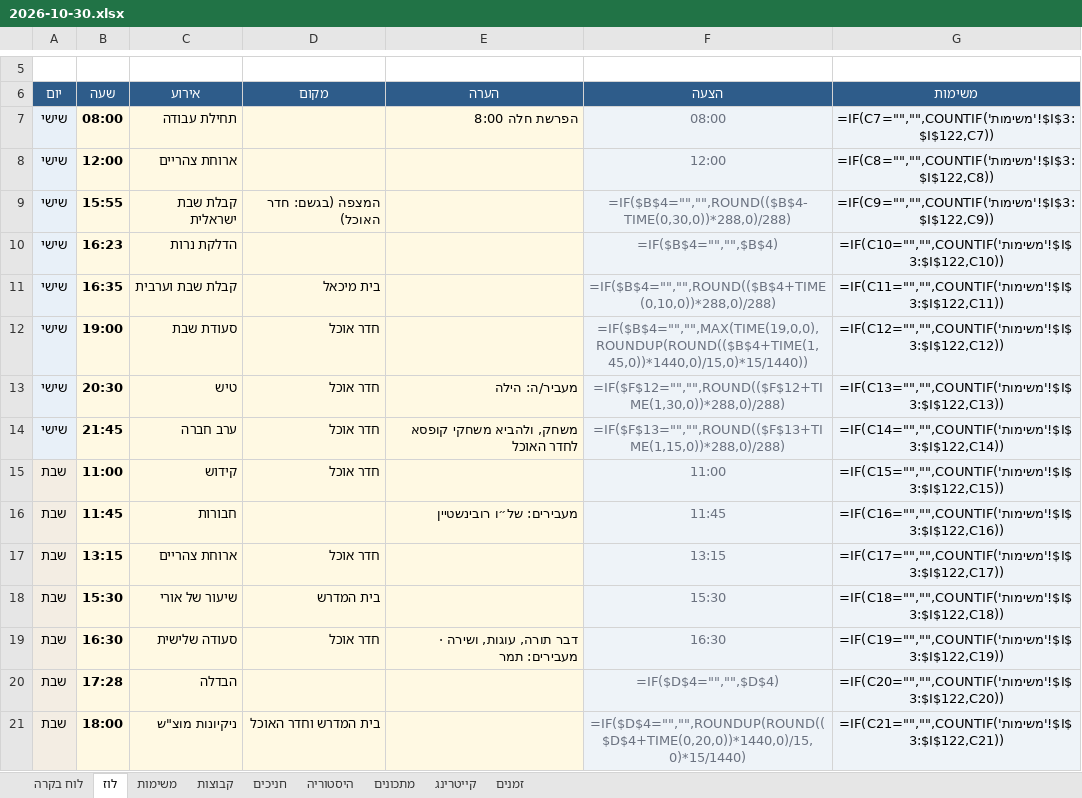
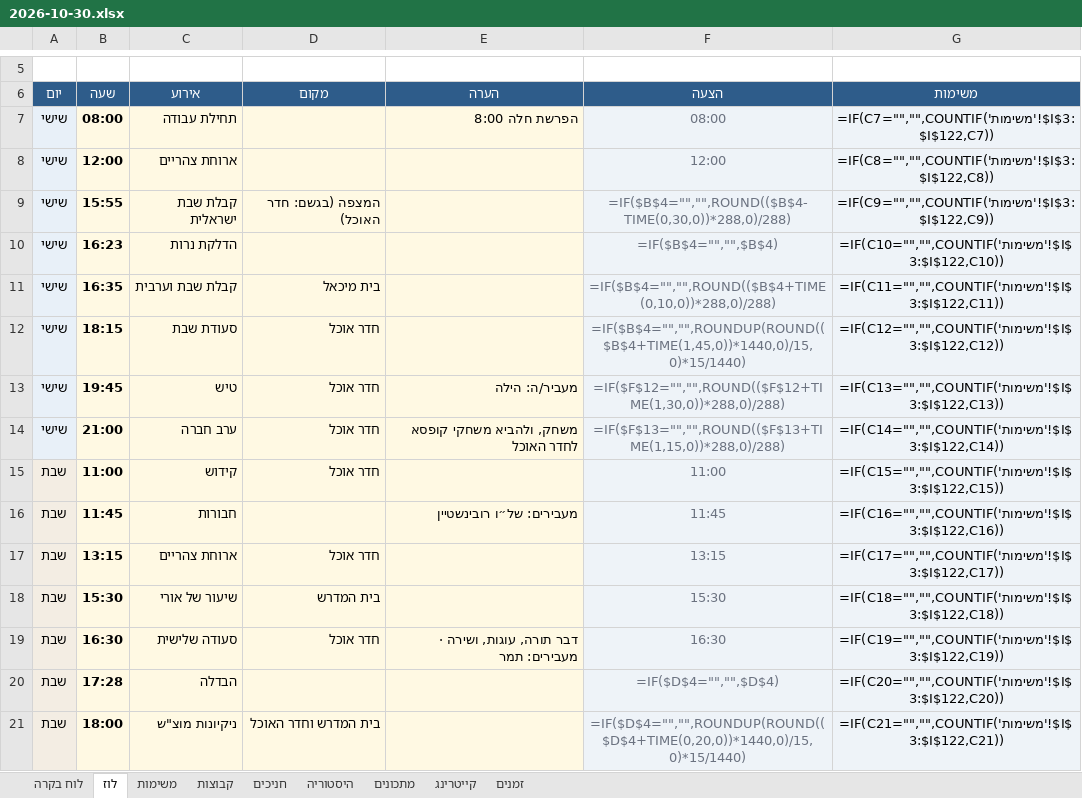
Before and after one commit to urishav464/Ein-Prat-work, an Excel workbook: shabbatot/2026-10-30.xlsx, sheet לוז, drawn as a sheet; only a part is shown, gaps mark what is left out; values as stored, in another font and other column widths than the file's, no borders; formulas without a stored value are shown as written; the diff names each change by its address in the sheet, - before the commit and + after, or states it on an @@ line.

```diff
--- a/shabbatot/2026-10-30.xlsx (sheet לוז)
+++ b/shabbatot/2026-10-30.xlsx (sheet לוז)
-B12: 19:00
+B12: 18:15
-F12: =IF($B$4="","",MAX(TIME(19,0,0),ROUNDUP(ROUND(($B$4+TIME(1,45,0))*1440,0)/15,0)*15/1440))
+F12: =IF($B$4="","",ROUNDUP(ROUND(($B$4+TIME(1,45,0))*1440,0)/15,0)*15/1440)
-B13: 20:30
+B13: 19:45
-B14: 21:45
+B14: 21:00
```
Also changed, not shown: sheet משימות, shabbat-planner.xlsx, 35 other files.
